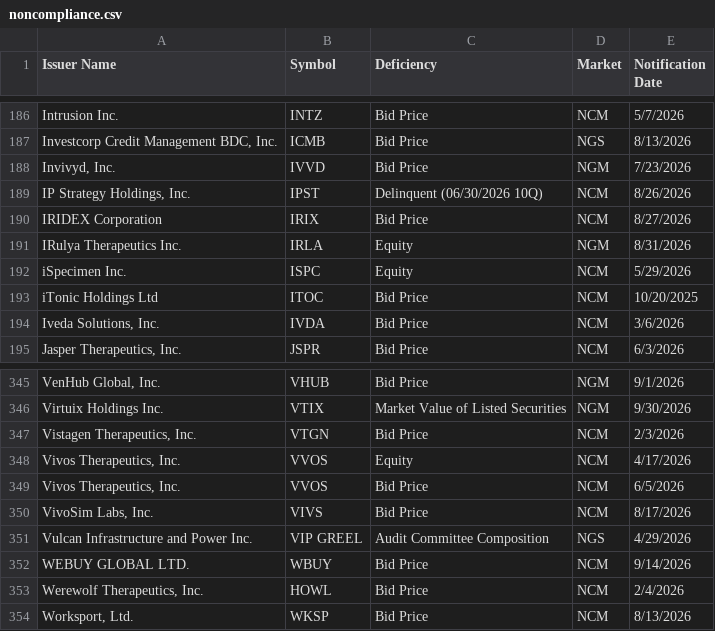
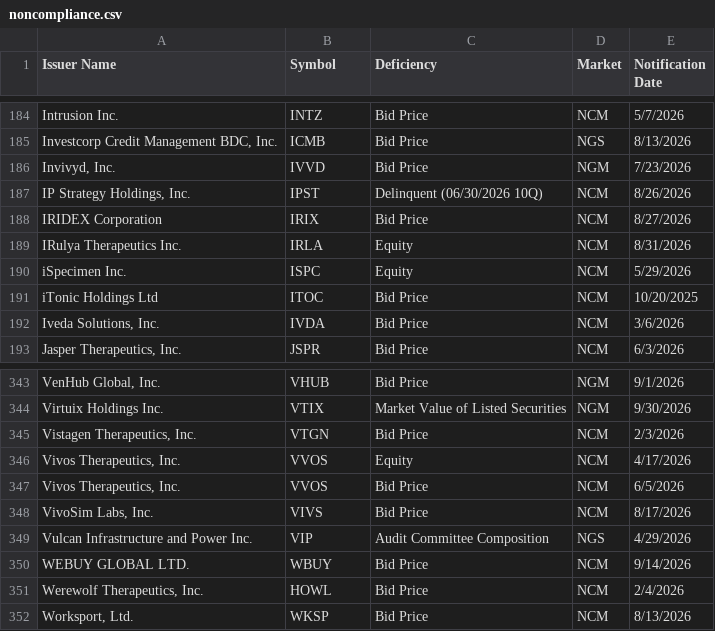
Before and after one commit to ieattokens/noncompliance, a CSV file: noncompliance.csv, drawn as a sheet; only a part is shown, gaps mark what is left out; the diff covers the shown part only.

```diff
--- a/noncompliance.csv
+++ b/noncompliance.csv
@@ -190,3 +188,3 @@
 "IRIDEX Corporation","IRIX","Bid Price","NCM","8/27/2026"
-"IRulya Therapeutics Inc.","IRLA","Equity","NGM","8/31/2026"
+"IRulya Therapeutics Inc.","IRLA","Equity","NCM","8/31/2026"
 "iSpecimen Inc.","ISPC","Equity","NCM","5/29/2026"
@@ -350,3 +348,3 @@
 "VivoSim Labs, Inc.","VIVS","Bid Price","NCM","8/17/2026"
-"Vulcan Infrastructure and Power Inc.","VIP GREEL","Audit Committee Composition","NGS","4/29/2026"
+"Vulcan Infrastructure and Power Inc.","VIP","Audit Committee Composition","NGS","4/29/2026"
 "WEBUY GLOBAL LTD.","WBUY","Bid Price","NCM","9/14/2026"
```
Also changed, not shown: 2 added rows and 4 removed rows elsewhere in this file, 1 other file.
